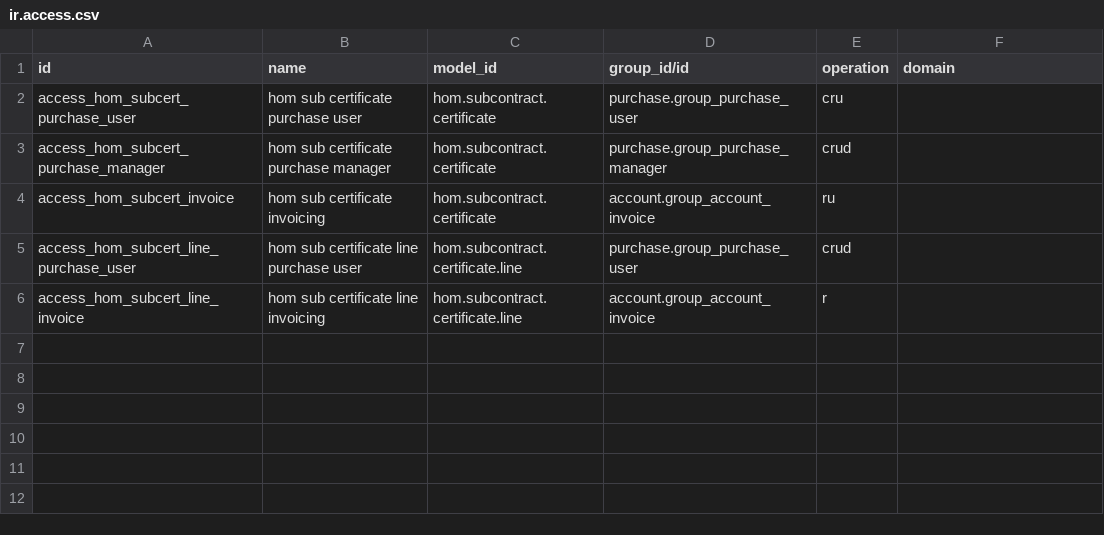
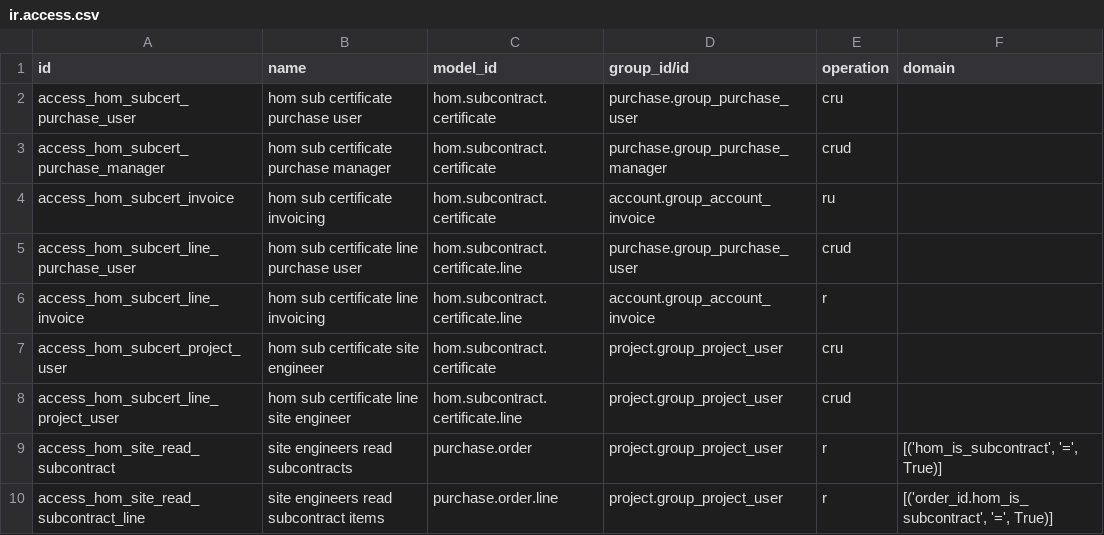
Before and after one commit to ahmedmohamed-mu/Constructions-New, a CSV file: hom_subcontract_billing/security/ir.access.csv, drawn as a sheet; the diff names each change by its address in the sheet, - before the commit and + after, or states it on an @@ line.

Commit message:
HOM: fix certificate print, site-engineer/PM/accountant access, tests

```diff
--- a/hom_subcontract_billing/security/ir.access.csv
+++ b/hom_subcontract_billing/security/ir.access.csv
+row 7: access_hom_subcert_project_user | hom sub certificate site engineer | hom.subcontract.certificate | project.group_project_user | cru
+row 8: access_hom_subcert_line_project_user | hom sub certificate line site engineer | hom.subcontract.certificate.line | project.group_project_user | crud
+row 9: access_hom_site_read_subcontract | site engineers read subcontracts | purchase.order | project.group_project_user | r | [('hom_is_subcontract', '=', True)]
+row 10: access_hom_site_read_subcontract_line | site engineers read subcontract items | purchase.order.line | project.group_project_user | r | [('order_id.hom_is_subcontract', '=', True)]
```
Also changed, not shown: hom_progress_billing/security/ir.access.csv, 8 other files.
